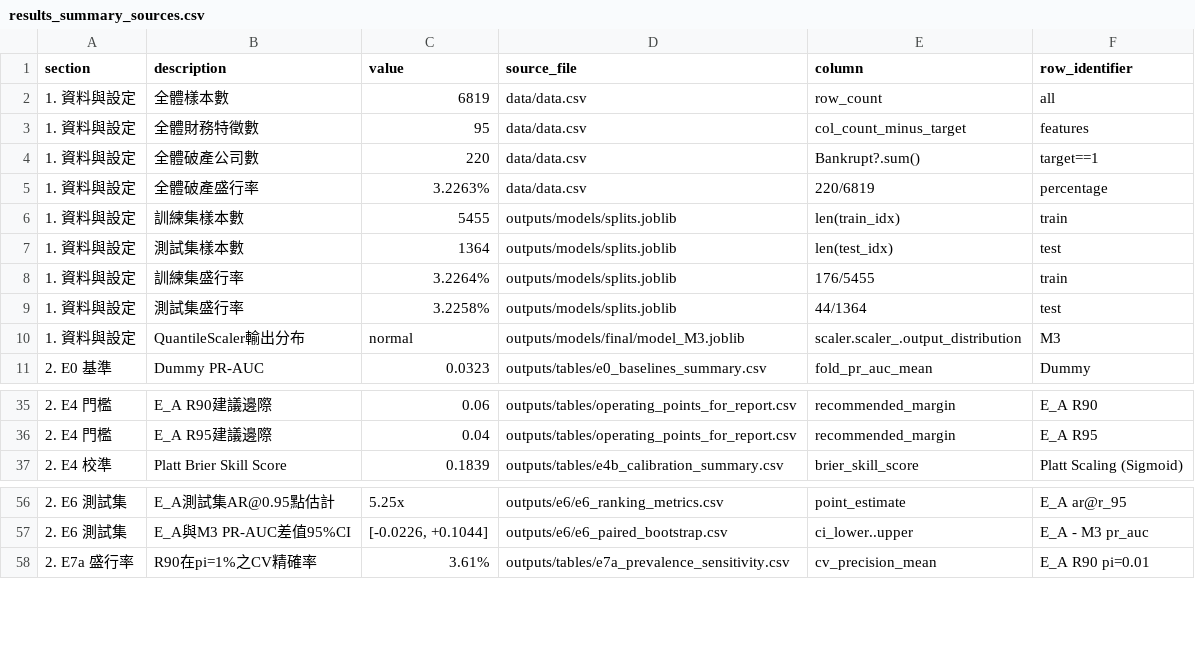
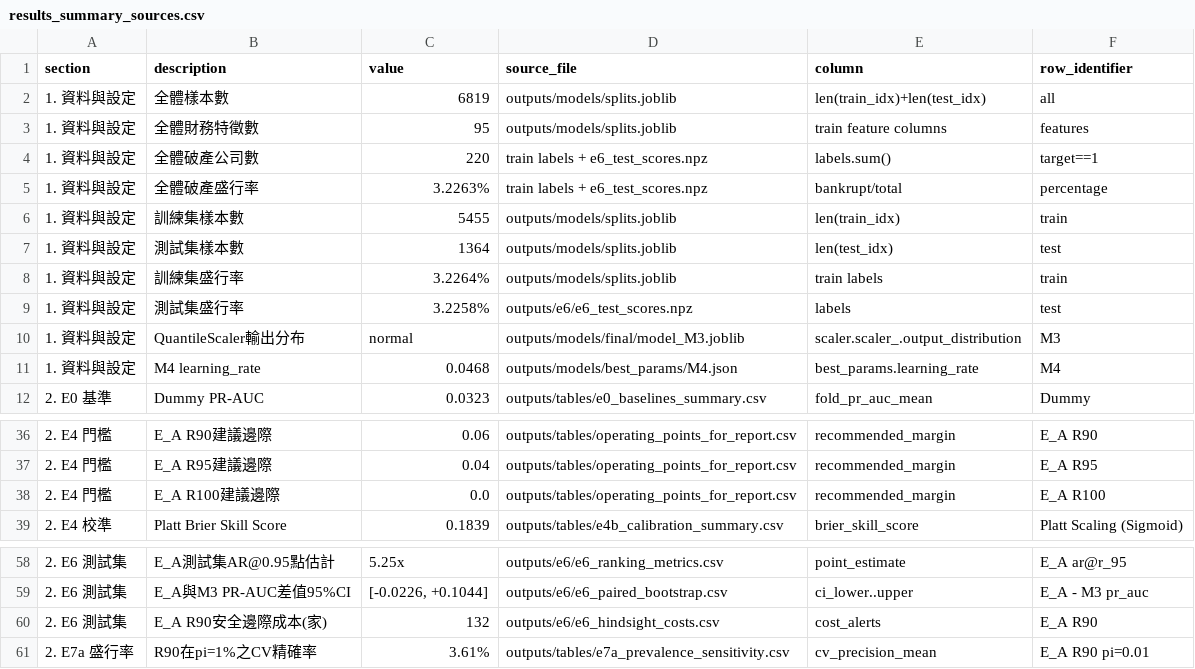
Before and after one commit to MooreCheng-code/test, a CSV file: bankruptcy/outputs/tables/results_summary_sources.csv, drawn as a sheet; only a part is shown, gaps mark what is left out.

Commit message:
refactor: generate all report/summary numbers from outputs files; strict CV recall range; table/lint/range tests

```diff
--- a/bankruptcy/outputs/tables/results_summary_sources.csv
+++ b/bankruptcy/outputs/tables/results_summary_sources.csv
@@ -1,11 +1,12 @@
 section,description,value,source_file,column,row_identifier
-1. 資料與設定,全體樣本數,6819,data/data.csv,row_count,all
-1. 資料與設定,全體財務特徵數,95,data/data.csv,col_count_minus_target,features
-1. 資料與設定,全體破產公司數,220,data/data.csv,Bankrupt?.sum(),target==1
-1. 資料與設定,全體破產盛行率,3.2263%,data/data.csv,220/6819,percentage
+1. 資料與設定,全體樣本數,6819,outputs/models/splits.joblib,len(train_idx)+len(test_idx),all
+1. 資料與設定,全體財務特徵數,95,outputs/models/splits.joblib,train feature columns,features
+1. 資料與設定,全體破產公司數,220,train labels + e6_test_scores.npz,labels.sum(),target==1
+1. 資料與設定,全體破產盛行率,3.2263%,train labels + e6_test_scores.npz,bankrupt/total,percentage
 1. 資料與設定,訓練集樣本數,5455,outputs/models/splits.joblib,len(train_idx),train
 1. 資料與設定,測試集樣本數,1364,outputs/models/splits.joblib,len(test_idx),test
-1. 資料與設定,訓練集盛行率,3.2264%,outputs/models/splits.joblib,176/5455,train
-1. 資料與設定,測試集盛行率,3.2258%,outputs/models/splits.joblib,44/1364,test
+1. 資料與設定,訓練集盛行率,3.2264%,outputs/models/splits.joblib,train labels,train
+1. 資料與設定,測試集盛行率,3.2258%,outputs/e6/e6_test_scores.npz,labels,test
 1. 資料與設定,QuantileScaler輸出分布,normal,outputs/models/final/model_M3.joblib,scaler.scaler_.output_distribution,M3
+1. 資料與設定,M4 learning_rate,0.0468,outputs/models/best_params/M4.json,best_params.learning_rate,M4
 2. E0 基準,Dummy PR-AUC,0.0323,outputs/tables/e0_baselines_summary.csv,fold_pr_auc_mean,Dummy
@@ -36,2 +37,3 @@ section,description,value,source_file,column,row_identifier
 2. E4 門檻,E_A R95建議邊際,0.04,outputs/tables/operating_points_for_report.csv,recommended_margin,E_A R95
+2. E4 門檻,E_A R100建議邊際,0.0,outputs/tables/operating_points_for_report.csv,recommended_margin,E_A R100
 2. E4 校準,Platt Brier Skill Score,0.1839,outputs/tables/e4b_calibration_summary.csv,brier_skill_score,Platt Scaling (Sigmoid)
@@ -57,2 +59,3 @@ section,description,value,source_file,column,row_identifier
 2. E6 測試集,E_A與M3 PR-AUC差值95%CI,"[-0.0226, +0.1044]",outputs/e6/e6_paired_bootstrap.csv,ci_lower..upper,E_A - M3 pr_auc
+2. E6 測試集,E_A R90安全邊際成本(家),132,outputs/e6/e6_hindsight_costs.csv,cost_alerts,E_A R90
 2. E7a 盛行率,R90在pi=1%之CV精確率,3.61%,outputs/tables/e7a_prevalence_sensitivity.csv,cv_precision_mean,E_A R90 pi=0.01
```
Also changed, not shown: bankruptcy/outputs/e6/e6_vs_cv.csv, bankruptcy/outputs/e6_dryrun/e6_vs_cv.csv, 12 other files.
